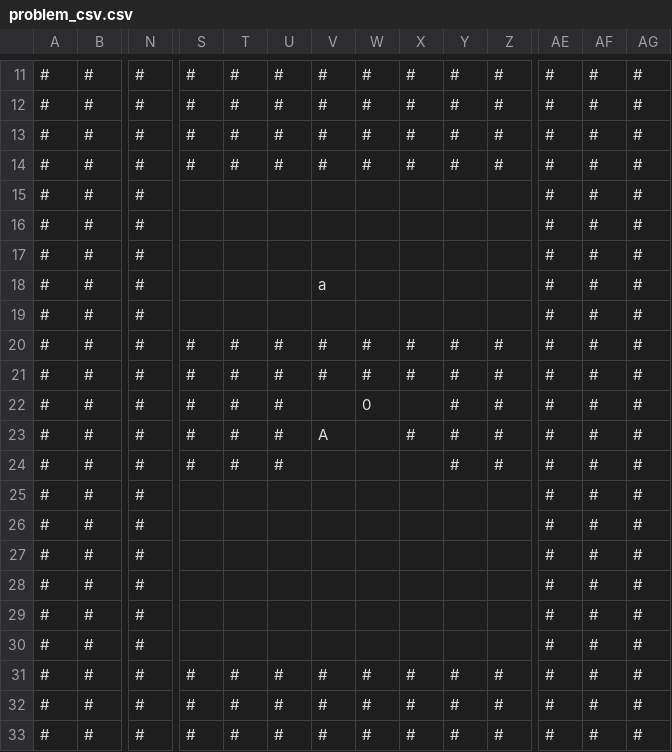
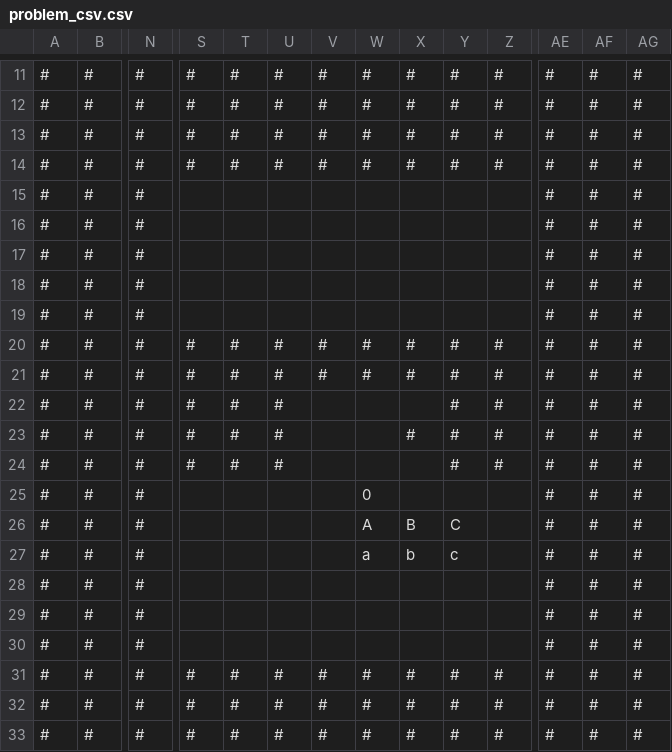
Before and after one commit to gilbertoamarcon/box, a CSV file: temp/problem_csv.csv, drawn as a sheet; only a part is shown, gaps mark what is left out; removed rows and columns are numbered as before the commit, all else as after; rows hold the shown columns only; the diff names each change by its address in the sheet, - before the commit and + after, or states it on an @@ line.

```diff
--- a/temp/problem_csv.csv
+++ b/temp/problem_csv.csv
-V18: a
+V18: (empty)
-row 22: # | # | # | # | # | # |  | 0 |  | # | # | # | # | #
-row 23: # | # | # | # | # | # | A |  | # | # | # | # | # | #
+row 23: # | # | # | # | # | # |  |  | # | # | # | # | # | #
+row 24: # | # | # | # | # | # |  |  |  | # | # | # | # | #
-W25: (empty)
+W25: 0
-W26: (empty)
+W26: A
-X26: (empty)
+X26: B
-Y26: (empty)
+Y26: C
-W27: (empty)
+W27: a
-X27: (empty)
+X27: b
-Y27: (empty)
+Y27: c
```
Also changed, not shown: 2 other files.
